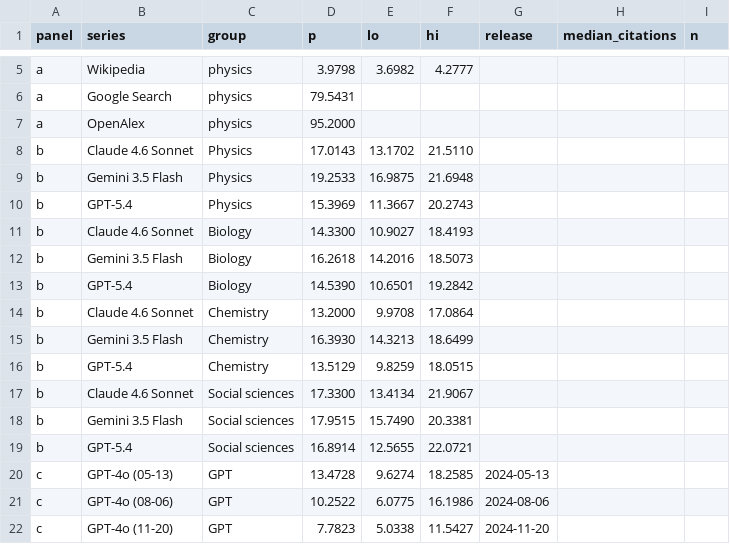
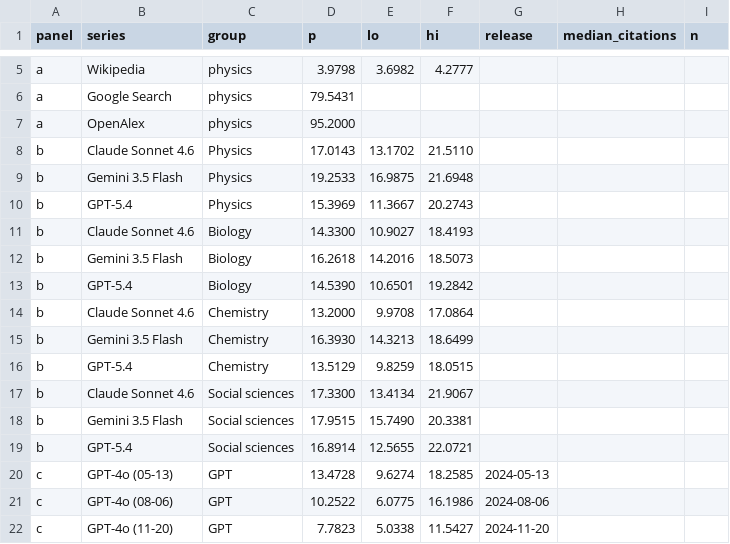
Before and after one commit to Barabasi-Lab/llm_sci_recog, a CSV file: fig1_recognition_audit/output/fig1_values.csv, drawn as a sheet; only a part is shown, gaps mark what is left out; the diff covers the shown part only.

```diff
--- a/fig1_recognition_audit/output/fig1_values.csv
+++ b/fig1_recognition_audit/output/fig1_values.csv
@@ -7,12 +7,12 @@ a,Google Search,physics,79.5431,,,,,
 a,OpenAlex,physics,95.2000,,,,,
-b,Claude 4.6 Sonnet,Physics,17.0143,13.1702,21.5110,,,
+b,Claude Sonnet 4.6,Physics,17.0143,13.1702,21.5110,,,
 b,Gemini 3.5 Flash,Physics,19.2533,16.9875,21.6948,,,
 b,GPT-5.4,Physics,15.3969,11.3667,20.2743,,,
-b,Claude 4.6 Sonnet,Biology,14.3300,10.9027,18.4193,,,
+b,Claude Sonnet 4.6,Biology,14.3300,10.9027,18.4193,,,
 b,Gemini 3.5 Flash,Biology,16.2618,14.2016,18.5073,,,
 b,GPT-5.4,Biology,14.5390,10.6501,19.2842,,,
-b,Claude 4.6 Sonnet,Chemistry,13.2000,9.9708,17.0864,,,
+b,Claude Sonnet 4.6,Chemistry,13.2000,9.9708,17.0864,,,
 b,Gemini 3.5 Flash,Chemistry,16.3930,14.3213,18.6499,,,
 b,GPT-5.4,Chemistry,13.5129,9.8259,18.0515,,,
-b,Claude 4.6 Sonnet,Social sciences,17.3300,13.4134,21.9067,,,
+b,Claude Sonnet 4.6,Social sciences,17.3300,13.4134,21.9067,,,
 b,Gemini 3.5 Flash,Social sciences,17.9515,15.7490,20.3381,,,
```
Also changed, not shown: 21 edited cells elsewhere in this file, 10 other files.
